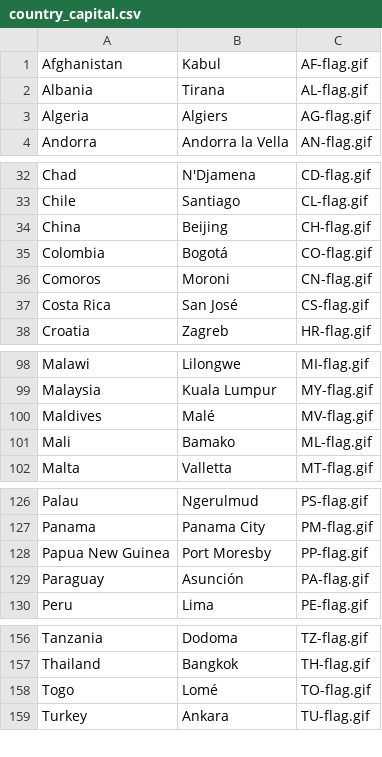
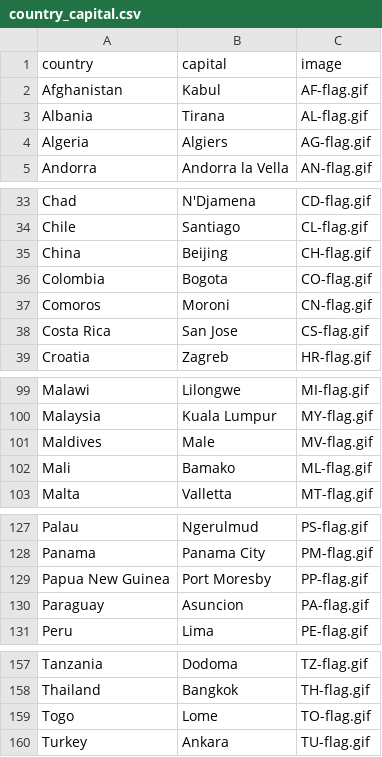
Before and after one commit to AyersZ70879/03_programming_assessment, a CSV file: country_capital.csv, drawn as a sheet; only a part is shown, gaps mark what is left out.

```diff
--- a/country_capital.csv
+++ b/country_capital.csv
@@ -1 +1,2 @@
+country,capital,image
 Afghanistan,Kabul,AF-flag.gif
@@ -34,5 +35,5 @@ Chile,Santiago,CL-flag.gif
 China,Beijing,CH-flag.gif
-Colombia,Bogotá,CO-flag.gif
+Colombia,Bogota,CO-flag.gif
 Comoros,Moroni,CN-flag.gif
-Costa Rica,San José,CS-flag.gif
+Costa Rica,San Jose,CS-flag.gif
 Croatia,Zagreb,HR-flag.gif
@@ -99,3 +100,3 @@ Malawi,Lilongwe,MI-flag.gif
 Malaysia,Kuala Lumpur,MY-flag.gif
-Maldives,Malé,MV-flag.gif
+Maldives,Male,MV-flag.gif
 Mali,Bamako,ML-flag.gif
@@ -128,3 +129,3 @@ Panama,Panama City,PM-flag.gif
 Papua New Guinea,Port Moresby,PP-flag.gif
-Paraguay,Asunción,PA-flag.gif
+Paraguay,Asuncion,PA-flag.gif
 Peru,Lima,PE-flag.gif
@@ -157,3 +158,3 @@ Tanzania,Dodoma,TZ-flag.gif
 Thailand,Bangkok,TH-flag.gif
-Togo,Lomé,TO-flag.gif
+Togo,Lome,TO-flag.gif
 Turkey,Ankara,TU-flag.gif
```
Also changed, not shown: 1 other file.
